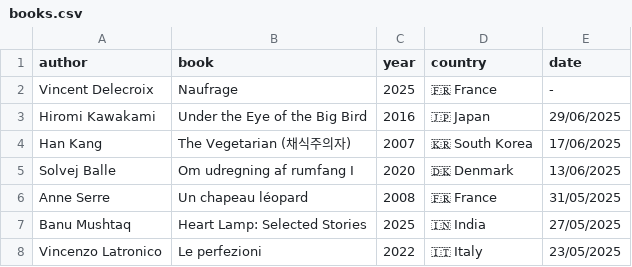
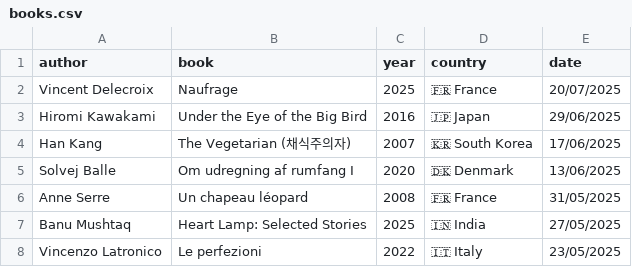
Before and after one commit to FrankKair/FrankKair.github.io, a CSV file: books.csv, drawn as a sheet; only a part is shown.

```diff
--- a/books.csv
+++ b/books.csv
@@ -1,3 +1,3 @@
 author,book,year,country,date
-Vincent Delecroix,Naufrage,2025,🇫🇷 France,-
+Vincent Delecroix,Naufrage,2025,🇫🇷 France,20/07/2025
 Hiromi Kawakami,Under the Eye of the Big Bird,2016,🇯🇵 Japan,29/06/2025
```
Also changed, not shown: cinema-club.csv, music.csv, 4 other files.
